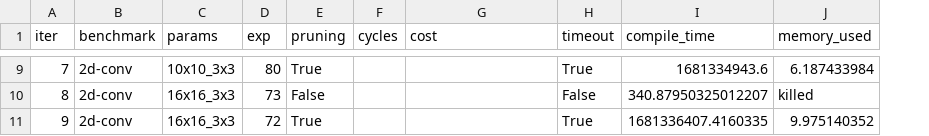
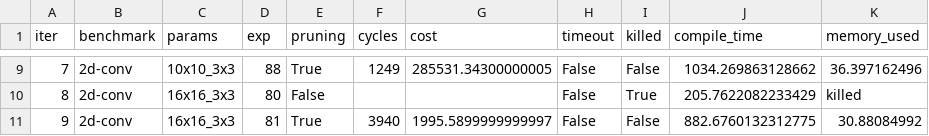
Before and after one commit to benginow/comp-gen, a CSV file: server/figs/data/pruning.csv, drawn as a sheet; only a part is shown, gaps mark what is left out; addresses are those after the commit; the diff covers the shown part only; the diff names each change by its address in the sheet, - before the commit and + after, or states it on an @@ line.

```diff
--- a/server/figs/data/pruning.csv
+++ b/server/figs/data/pruning.csv
+column I (killed), rows 9-11: False | True | False
-D9 (exp): 80
+D9 (exp): 88
-F9 (cycles): (empty)
+F9 (cycles): 1249
-G9 (cost): (empty)
+G9 (cost): 285531.34300000005
-H9 (timeout): True
+H9 (timeout): False
-J9 (compile_time): 1681334943.6
+J9 (compile_time): 1034.269863128662
-K9 (memory_used): 6.187433984
+K9 (memory_used): 36.397162496
-D10 (exp): 73
+D10 (exp): 80
-J10 (compile_time): 340.87950325012207
+J10 (compile_time): 205.7622082233429
-D11 (exp): 72
+D11 (exp): 81
-F11 (cycles): (empty)
+F11 (cycles): 3940
-G11 (cost): (empty)
+G11 (cost): 1995.5899999999997
-H11 (timeout): True
+H11 (timeout): False
-J11 (compile_time): 1681336407.4160335
+J11 (compile_time): 882.6760132312775
-K11 (memory_used): 9.975140352
+K11 (memory_used): 30.88084992
```
Also changed, not shown: 29 edited cells elsewhere in this file, 9 other files.
